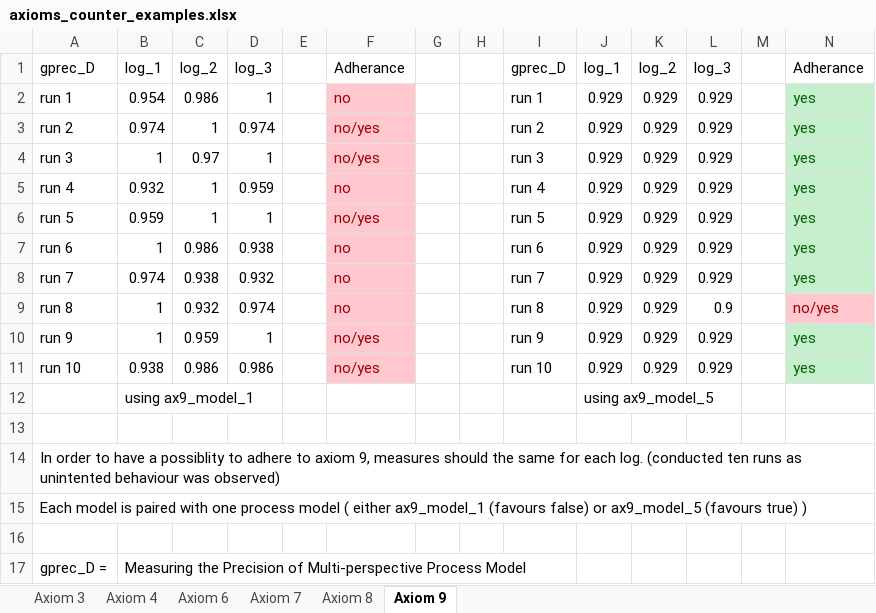
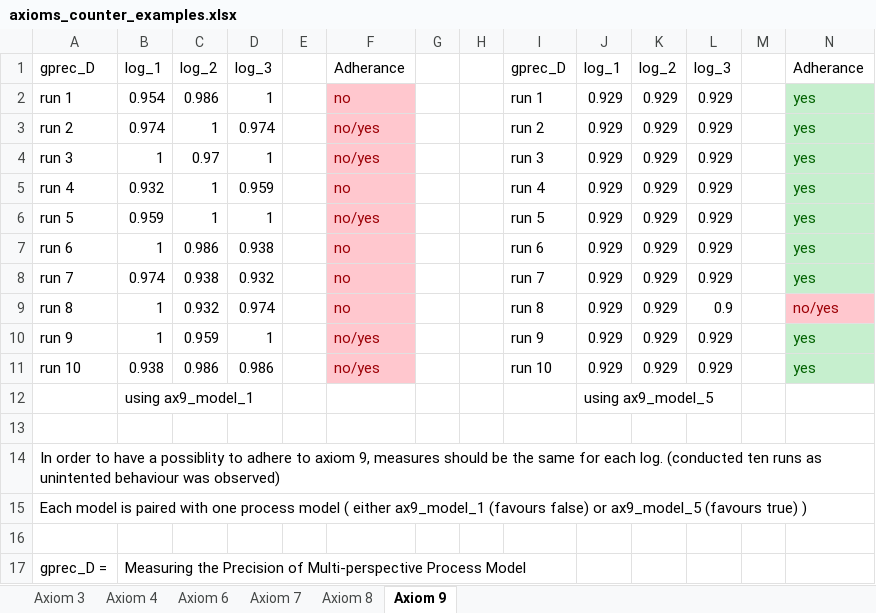
Before and after one commit to AdamBanham/data-aware-conformance, an Excel workbook: axioms_counter_examples.xlsx, sheet Axiom 9, drawn as a sheet; values as stored, in another font and other column widths than the file's, no borders; the diff names each change by its address in the sheet, - before the commit and + after, or states it on an @@ line.

```diff
--- a/axioms_counter_examples.xlsx (sheet Axiom 9)
+++ b/axioms_counter_examples.xlsx (sheet Axiom 9)
-A14: …measures should the same…
+A14: …measures should be the same…
```
Also changed, not shown: sheet Axiom 7, sheet Axiom 3, 4 other files.
